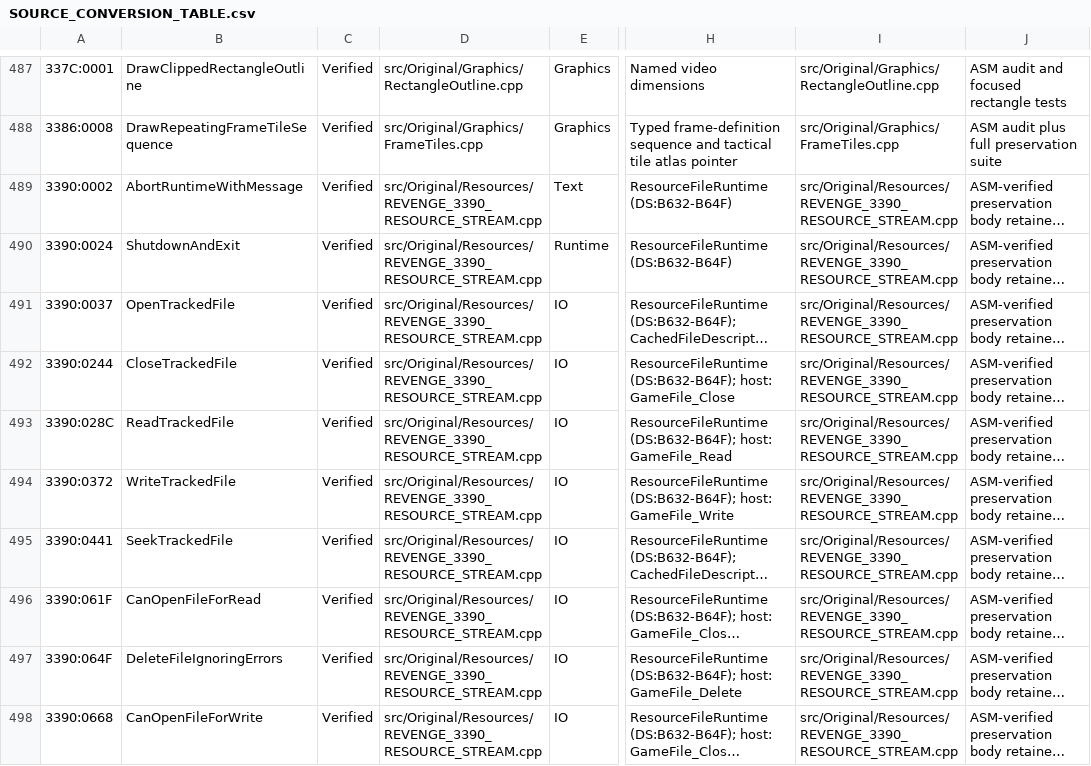
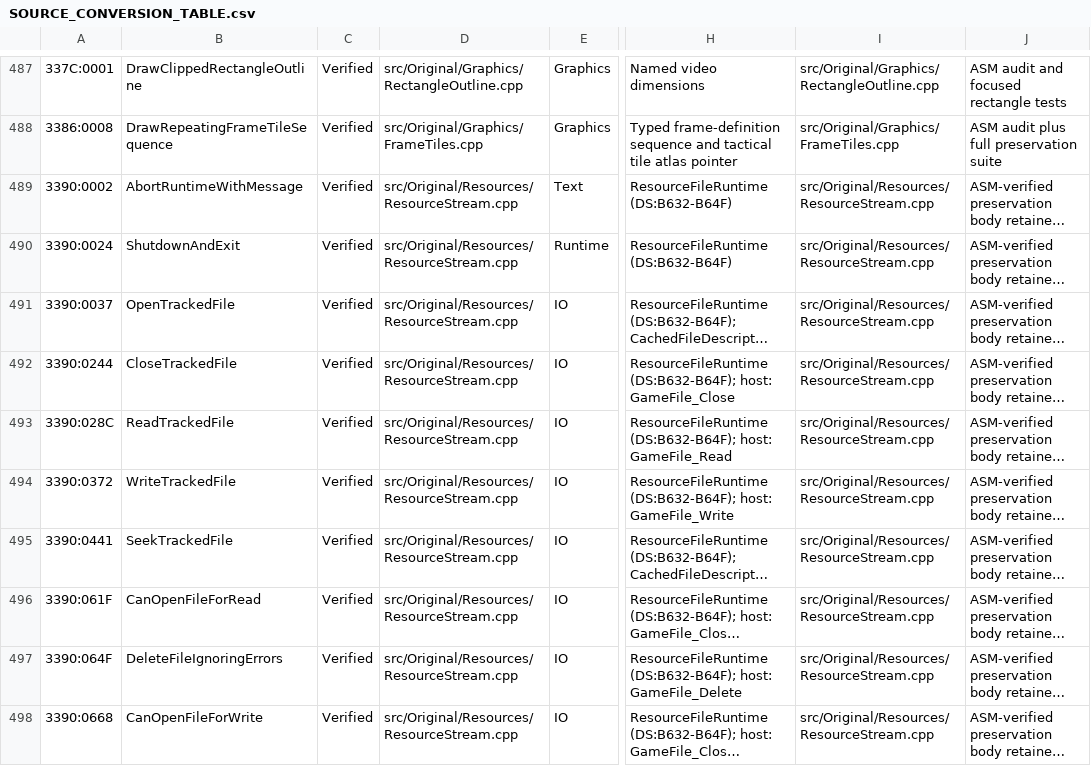
Before and after one commit to telltaleatheist/revenge-re, a CSV file: docs/SOURCE_CONVERSION_TABLE.csv, drawn as a sheet; only a part is shown, gaps mark what is left out; long unchanged cells end in …; the diff covers the shown part only; the diff names each change by its address in the sheet, - before the commit and + after, or states it on an @@ line.

Commit message:
renames: src/Original/Resources, 4 files named for what they hold
The rows for src/Original/Resources added to docs/RENAMES.tsv and applied by
tools/rename_files.py, nothing else: each file moved, every mention of
its old name rewritten (includes, CMake lists, both ledgers, tests,
docs), and its first line naming the segments it holds. Revenge builds
byte-identical.

```diff
--- a/docs/SOURCE_CONVERSION_TABLE.csv
+++ b/docs/SOURCE_CONVERSION_TABLE.csv
-D489:D498: src/Original/Resources/REVENGE_3390_RESOURCE_STREAM.cpp
+D489:D498: src/Original/Resources/ResourceStream.cpp
-I489:I498: src/Original/Resources/REVENGE_3390_RESOURCE_STREAM.cpp
+I489:I498: src/Original/Resources/ResourceStream.cpp
```
Also changed, not shown: 42 edited cells elsewhere in this file, docs/METHOD_TABLE.csv, docs/RENAMES.tsv, 6 other files.
